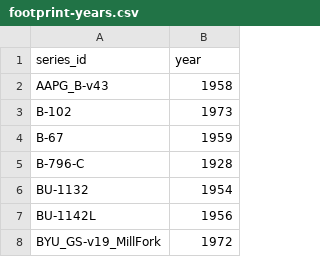
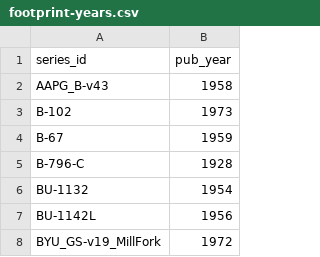
Before and after one commit to UGS-GIO/geolMapPortal, a CSV file: docs/plans/footprint-years.csv, drawn as a sheet; only a part is shown.

Commit message:
docs: rename year lookup field to pub_year (year is a reserved SQL word)

```diff
--- a/docs/plans/footprint-years.csv
+++ b/docs/plans/footprint-years.csv
@@ -1,2 +1,2 @@
-series_id,year
+series_id,pub_year
 AAPG_B-v43,1958
```
Also changed, not shown: 1 other file.
